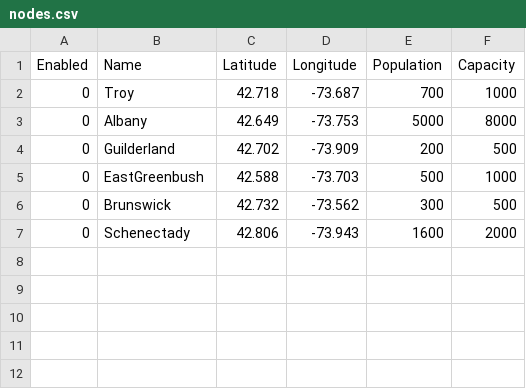
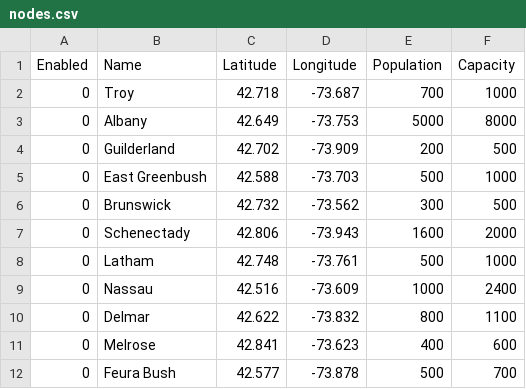
Before and after one commit to MattCzyr/EvacSim, a CSV file: models/troy_model/nodes.csv, drawn as a sheet.

Commit message:
Update Troy model with more cities, infrastructure, and entirely new hurricane data

```diff
--- a/models/troy_model/nodes.csv
+++ b/models/troy_model/nodes.csv
@@ -4,4 +4,9 @@ Enabled,Name,Latitude,Longitude,Population,Capacity
 0,Guilderland,42.702,-73.909,200,500
-0,EastGreenbush,42.588,-73.703,500,1000
+0,East Greenbush,42.588,-73.703,500,1000
 0,Brunswick,42.732,-73.562,300,500
 0,Schenectady,42.806,-73.943,1600,2000
+0,Latham,42.748,-73.761,500,1000
+0,Nassau,42.516,-73.609,1000,2400
+0,Delmar,42.622,-73.832,800,1100
+0,Melrose,42.841,-73.623,400,600
+0,Feura Bush,42.577,-73.878,500,700
```
Also changed, not shown: models/troy_model/disaster.csv, models/troy_model/edges.csv.
